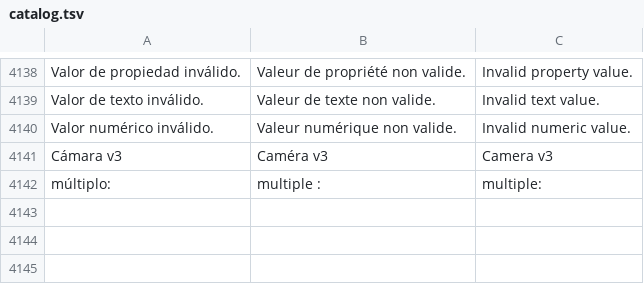
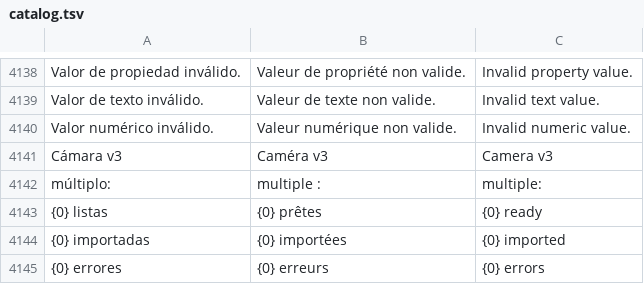
Before and after one commit to lisciandraj/Pro-manager-Gama, a TSV file: locales/catalog.tsv, drawn as a sheet; only a part is shown, gaps mark what is left out.

```diff
--- a/locales/catalog.tsv
+++ b/locales/catalog.tsv
@@ -4142 +4142,4 @@ Cámara v3	Caméra v3	Camera v3
 múltiplo:	multiple :	multiple:
+{0} listas	{0} prêtes	{0} ready
+{0} importadas	{0} importées	{0} imported
+{0} errores	{0} erreurs	{0} errors
```
Also changed, not shown: 5 other files.
